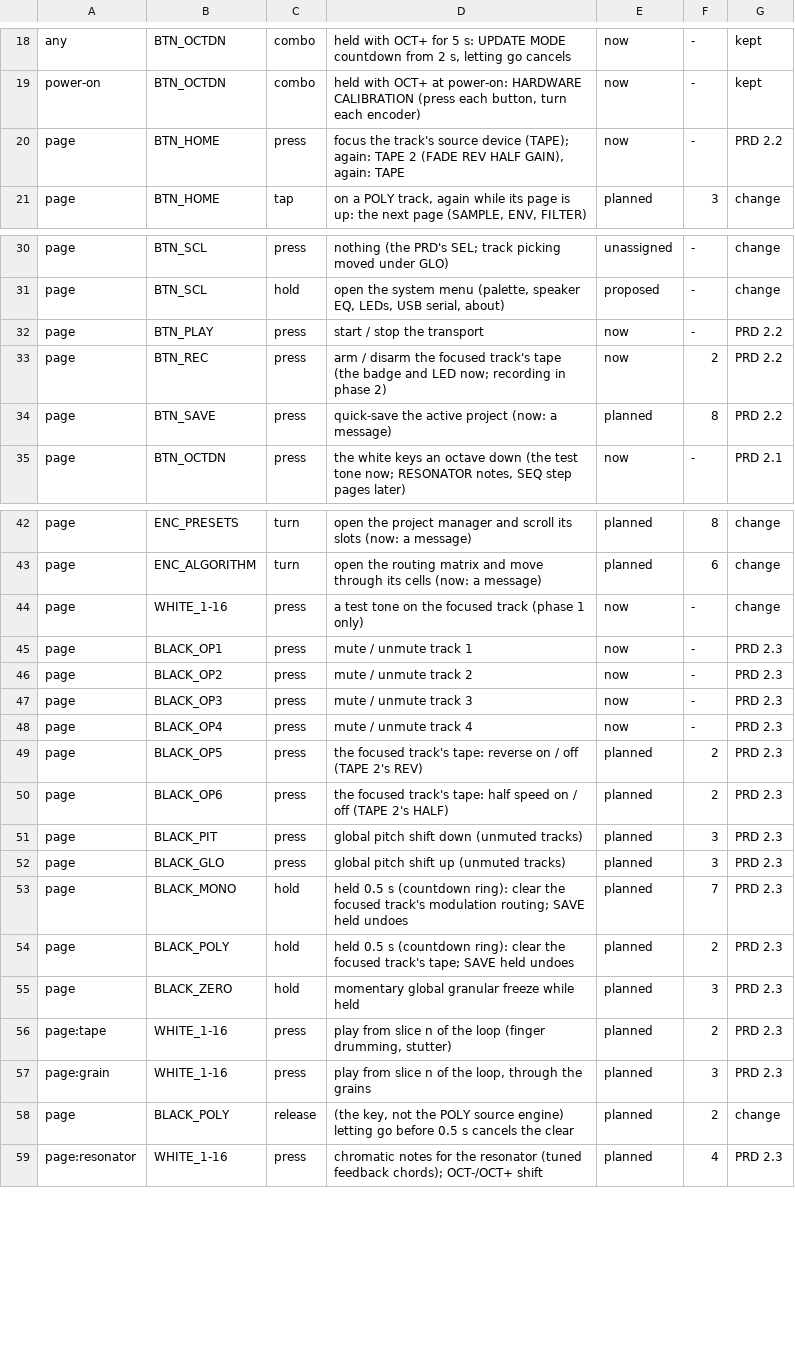
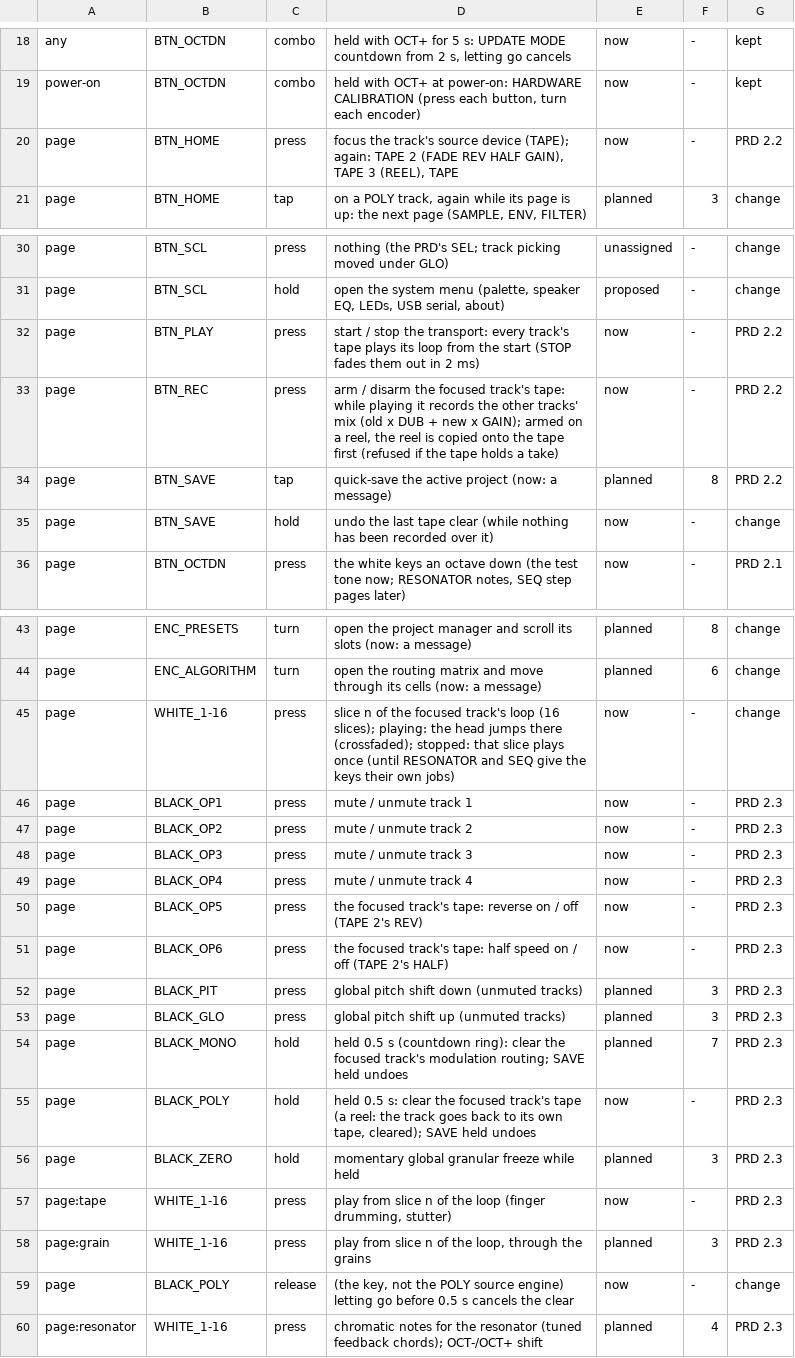
Before and after one commit to thoughtgrain/moss-and-air, a TSV file: bryo/docs/controls.tsv, drawn as a sheet; only a part is shown, gaps mark what is left out.

```diff
--- a/bryo/docs/controls.tsv
+++ b/bryo/docs/controls.tsv
@@ -19,3 +19,3 @@ any	BTN_OCTDN	combo	held with OCT+ for 5 s: UPDATE MODE countdown from 2 s, lett
 power-on	BTN_OCTDN	combo	held with OCT+ at power-on: HARDWARE CALIBRATION (press each button, turn each encoder)	now	-	kept
-page	BTN_HOME	press	focus the track's source device (TAPE); again: TAPE 2 (FADE REV HALF GAIN), again: TAPE	now	-	PRD 2.2
+page	BTN_HOME	press	focus the track's source device (TAPE); again: TAPE 2 (FADE REV HALF GAIN), TAPE 3 (REEL), TAPE	now	-	PRD 2.2
 page	BTN_HOME	tap	on a POLY track, again while its page is up: the next page (SAMPLE, ENV, FILTER)	planned	3	change
@@ -31,5 +31,6 @@ page	BTN_SCL	press	nothing (the PRD's SEL; track picking moved under GLO)	unassi
 page	BTN_SCL	hold	open the system menu (palette, speaker EQ, LEDs, USB serial, about)	proposed	-	change
-page	BTN_PLAY	press	start / stop the transport	now	-	PRD 2.2
-page	BTN_REC	press	arm / disarm the focused track's tape (the badge and LED now; recording in phase 2)	now	2	PRD 2.2
-page	BTN_SAVE	press	quick-save the active project (now: a message)	planned	8	PRD 2.2
+page	BTN_PLAY	press	start / stop the transport: every track's tape plays its loop from the start (STOP fades them out in 2 ms)	now	-	PRD 2.2
+page	BTN_REC	press	arm / disarm the focused track's tape: while playing it records the other tracks' mix (old x DUB + new x GAIN); armed on a reel, the reel is copied onto the tape first (refused if the tape holds a take)	now	-	PRD 2.2
+page	BTN_SAVE	tap	quick-save the active project (now: a message)	planned	8	PRD 2.2
+page	BTN_SAVE	hold	undo the last tape clear (while nothing has been recorded over it)	now	-	change
 page	BTN_OCTDN	press	the white keys an octave down (the test tone now; RESONATOR notes, SEQ step pages later)	now	-	PRD 2.1
@@ -43,3 +44,3 @@ page	ENC_PRESETS	turn	open the project manager and scroll its slots (now: a mess
 page	ENC_ALGORITHM	turn	open the routing matrix and move through its cells (now: a message)	planned	6	change
-page	WHITE_1-16	press	a test tone on the focused track (phase 1 only)	now	-	change
+page	WHITE_1-16	press	slice n of the focused track's loop (16 slices); playing: the head jumps there (crossfaded); stopped: that slice plays once (until RESONATOR and SEQ give the keys their own jobs)	now	-	change
 page	BLACK_OP1	press	mute / unmute track 1	now	-	PRD 2.3
@@ -48,4 +49,4 @@ page	BLACK_OP3	press	mute / unmute track 3	now	-	PRD 2.3
 page	BLACK_OP4	press	mute / unmute track 4	now	-	PRD 2.3
-page	BLACK_OP5	press	the focused track's tape: reverse on / off (TAPE 2's REV)	planned	2	PRD 2.3
-page	BLACK_OP6	press	the focused track's tape: half speed on / off (TAPE 2's HALF)	planned	2	PRD 2.3
+page	BLACK_OP5	press	the focused track's tape: reverse on / off (TAPE 2's REV)	now	-	PRD 2.3
+page	BLACK_OP6	press	the focused track's tape: half speed on / off (TAPE 2's HALF)	now	-	PRD 2.3
 page	BLACK_PIT	press	global pitch shift down (unmuted tracks)	planned	3	PRD 2.3
@@ -53,7 +54,7 @@ page	BLACK_GLO	press	global pitch shift up (unmuted tracks)	planned	3	PRD 2.3
 page	BLACK_MONO	hold	held 0.5 s (countdown ring): clear the focused track's modulation routing; SAVE held undoes	planned	7	PRD 2.3
-page	BLACK_POLY	hold	held 0.5 s (countdown ring): clear the focused track's tape; SAVE held undoes	planned	2	PRD 2.3
+page	BLACK_POLY	hold	held 0.5 s: clear the focused track's tape (a reel: the track goes back to its own tape, cleared); SAVE held undoes	now	-	PRD 2.3
 page	BLACK_ZERO	hold	momentary global granular freeze while held	planned	3	PRD 2.3
-page:tape	WHITE_1-16	press	play from slice n of the loop (finger drumming, stutter)	planned	2	PRD 2.3
+page:tape	WHITE_1-16	press	play from slice n of the loop (finger drumming, stutter)	now	-	PRD 2.3
 page:grain	WHITE_1-16	press	play from slice n of the loop, through the grains	planned	3	PRD 2.3
-page	BLACK_POLY	release	(the key, not the POLY source engine) letting go before 0.5 s cancels the clear	planned	2	change
+page	BLACK_POLY	release	(the key, not the POLY source engine) letting go before 0.5 s cancels the clear	now	-	change
 page:resonator	WHITE_1-16	press	chromatic notes for the resonator (tuned feedback chords); OCT-/OCT+ shift	planned	4	PRD 2.3
```
Also changed, not shown: 17 other files.
